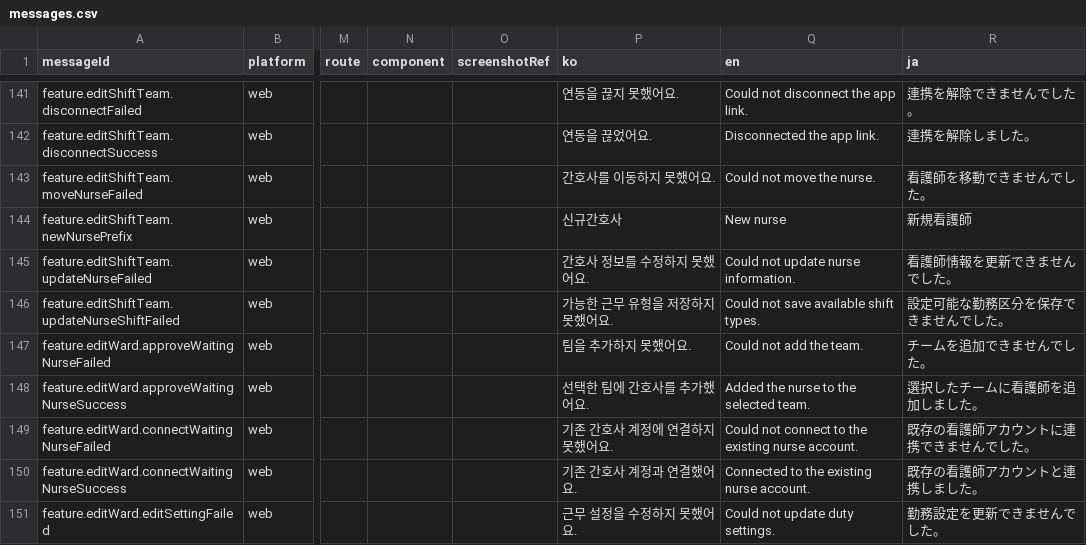
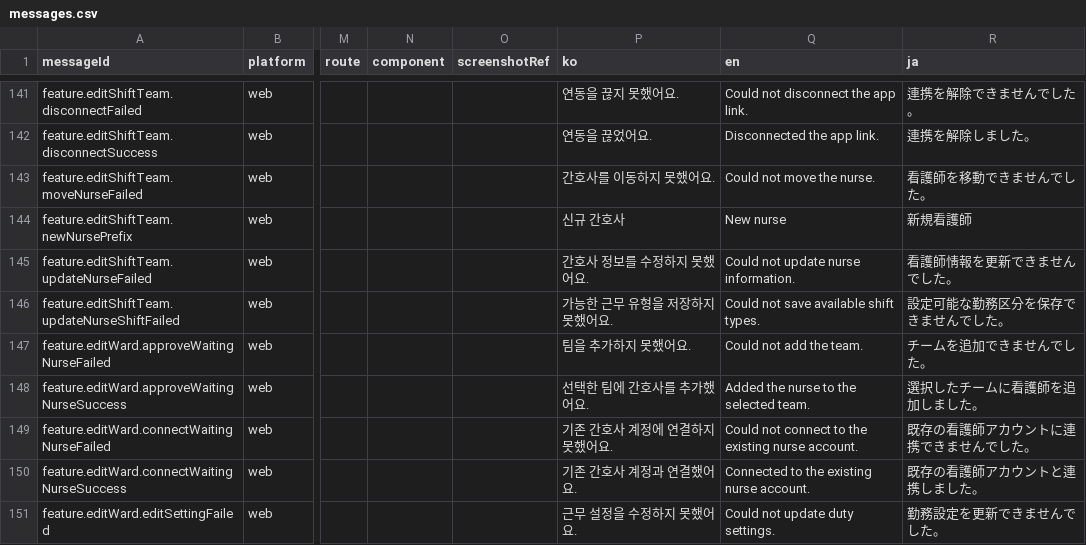
Before and after one commit to gom-3/dutying-web-ai, a CSV file: apps/app/i18n/catalog/messages.csv, drawn as a sheet; only a part is shown, gaps mark what is left out; the diff names each change by its address in the sheet, - before the commit and + after, or states it on an @@ line.

```diff
--- a/apps/app/i18n/catalog/messages.csv
+++ b/apps/app/i18n/catalog/messages.csv
-P144 (ko): 신규간호사
+P144 (ko): 신규 간호사
```
Also changed, not shown: 1 other file.
